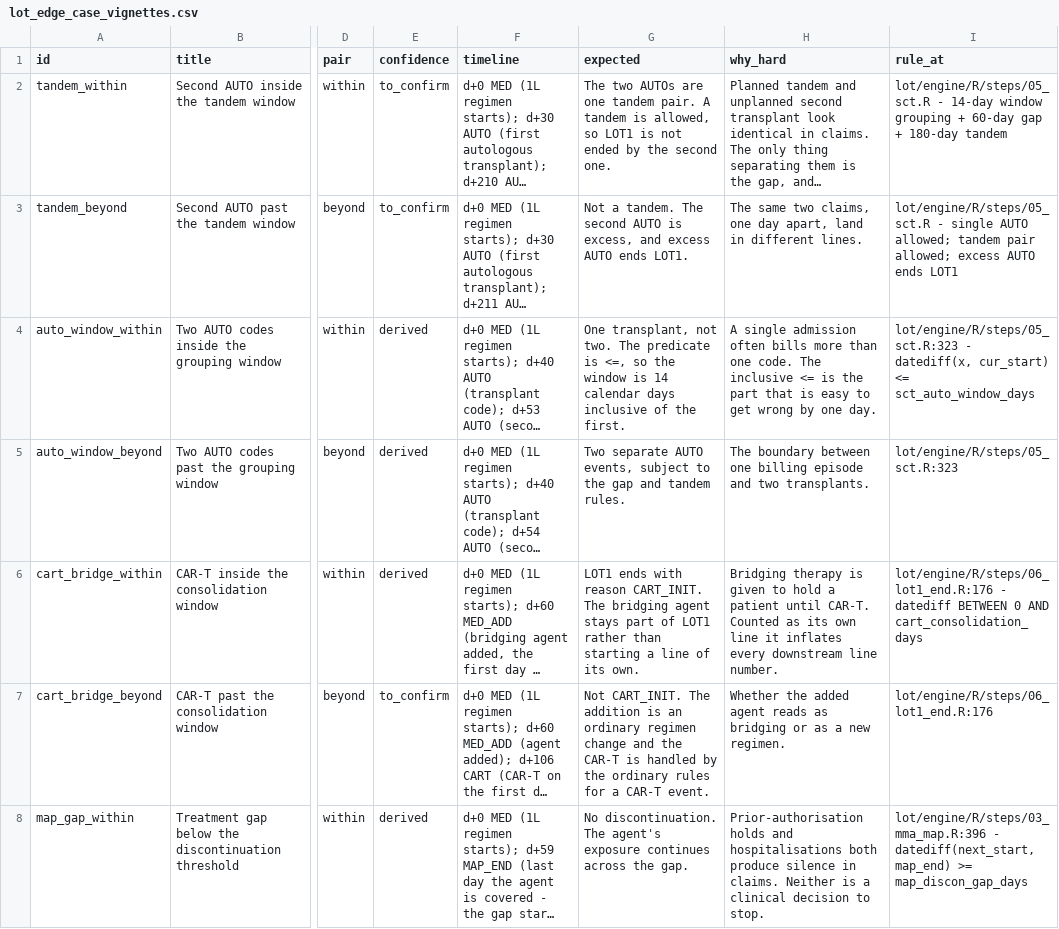
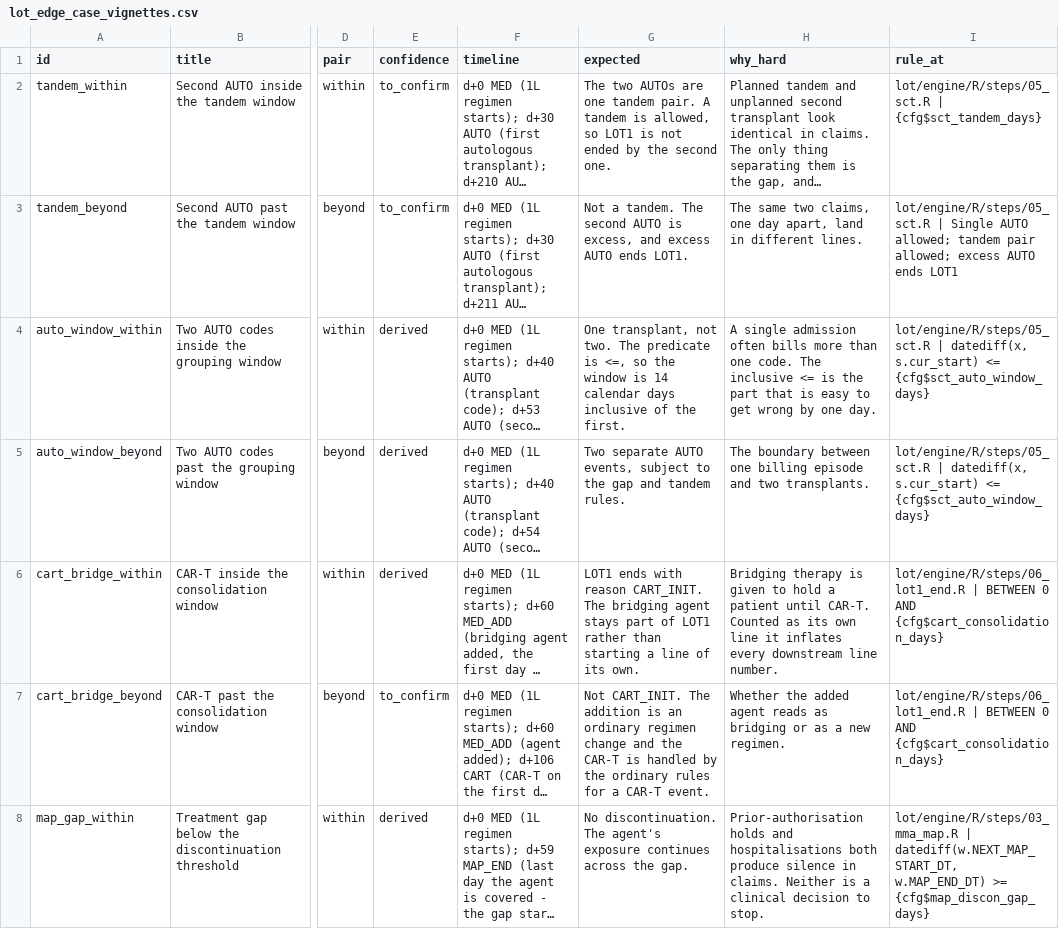
Before and after one commit to salzburry/julialot, a CSV file: Jul 28/lot/validation/out/lot_edge_case_vignettes.csv, drawn as a sheet; only a part is shown, gaps mark what is left out; long unchanged cells end in …; the diff covers the shown part only; the diff names each change by its address in the sheet, - before the commit and + after, or states it on an @@ line.

```diff
--- a/Jul 28/lot/validation/out/lot_edge_case_vignettes.csv
+++ b/Jul 28/lot/validation/out/lot_edge_case_vignettes.csv
-I2 (rule_at): lot/engine/R/steps/05_sct.R - 14-day window grouping + 60-day gap + 180-day tandem
+I2 (rule_at): lot/engine/R/steps/05_sct.R | {cfg$sct_tandem_days}
-I3 (rule_at): lot/engine/R/steps/05_sct.R - single AUTO allowed;…
+I3 (rule_at): lot/engine/R/steps/05_sct.R | Single AUTO allowed;…
-I4 (rule_at): lot/engine/R/steps/05_sct.R:323 - datediff(x, cur_start) <= sct_auto_window_days
+I4 (rule_at): lot/engine/R/steps/05_sct.R | datediff(x, s.cur_start) <= {cfg$sct_auto_window_days}
-I5 (rule_at): lot/engine/R/steps/05_sct.R:323
+I5 (rule_at): lot/engine/R/steps/05_sct.R | datediff(x, s.cur_start) <= {cfg$sct_auto_window_days}
-I6 (rule_at): lot/engine/R/steps/06_lot1_end.R:176 - datediff BETWEEN 0 AND cart_consolidation_days
+I6 (rule_at): lot/engine/R/steps/06_lot1_end.R | BETWEEN 0 AND {cfg$cart_consolidation_days}
-I7 (rule_at): lot/engine/R/steps/06_lot1_end.R:176
+I7 (rule_at): lot/engine/R/steps/06_lot1_end.R | BETWEEN 0 AND {cfg$cart_consolidation_days}
-I8 (rule_at): lot/engine/R/steps/03_mma_map.R:396 - datediff(next_start, map_end) >= map_discon_gap_days
+I8 (rule_at): lot/engine/R/steps/03_mma_map.R | datediff(w.NEXT_MAP_START_DT, w.MAP_END_DT) >= {cfg$map_discon_gap_days}
```
Also changed, not shown: 20 edited cells elsewhere in this file, 3 other files.
